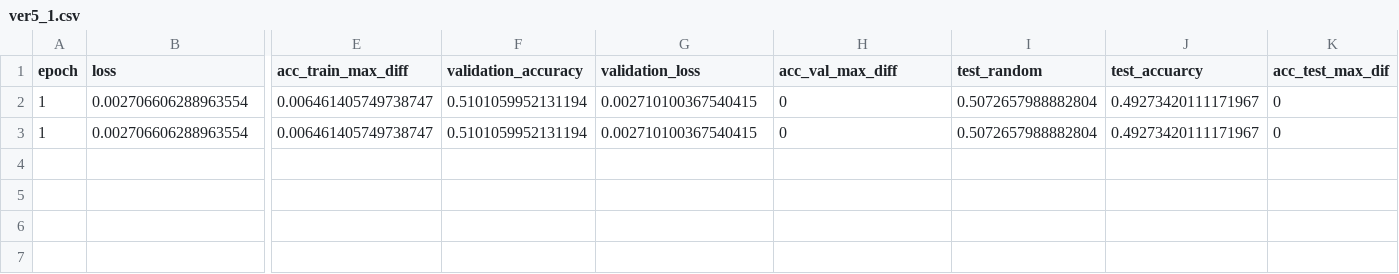
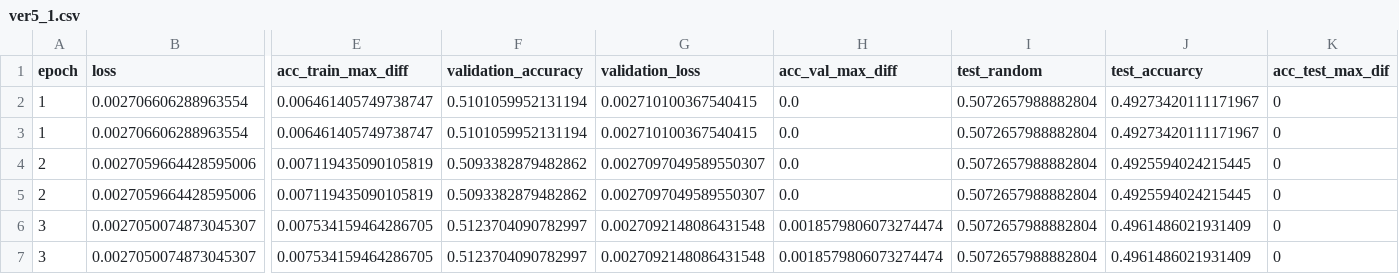
Before and after one commit to hhetui/darnn, a CSV file: result/ver5_1/ver5_1.csv, drawn as a sheet; only a part is shown, gaps mark what is left out; rows hold the shown columns only; the diff names each change by its address in the sheet, - before the commit and + after, or states it on an @@ line.

```diff
--- a/result/ver5_1/ver5_1.csv
+++ b/result/ver5_1/ver5_1.csv
-H2:H3 (acc_val_max_diff): 0
+H2:H3 (acc_val_max_diff): 0.0
+row 4: 2 | 0.0027059664428595006 | 0.007119435090105819 | 0.5093382879482862 | 0.0027097049589550307 | 0.0 | 0.5072657988882804 | 0.4925594024215445 | 0
+row 5: 2 | 0.0027059664428595006 | 0.007119435090105819 | 0.5093382879482862 | 0.0027097049589550307 | 0.0 | 0.5072657988882804 | 0.4925594024215445 | 0
+row 6: 3 | 0.0027050074873045307 | 0.007534159464286705 | 0.5123704090782997 | 0.0027092148086431548 | 0.0018579806073274474 | 0.5072657988882804 | 0.4961486021931409 | 0
+row 7: 3 | 0.0027050074873045307 | 0.007534159464286705 | 0.5123704090782997 | 0.0027092148086431548 | 0.0018579806073274474 | 0.5072657988882804 | 0.4961486021931409 | 0
```
Also changed, not shown: result/ver5/ver5.csv, result/ver7/ver7.csv, 11 other files.
